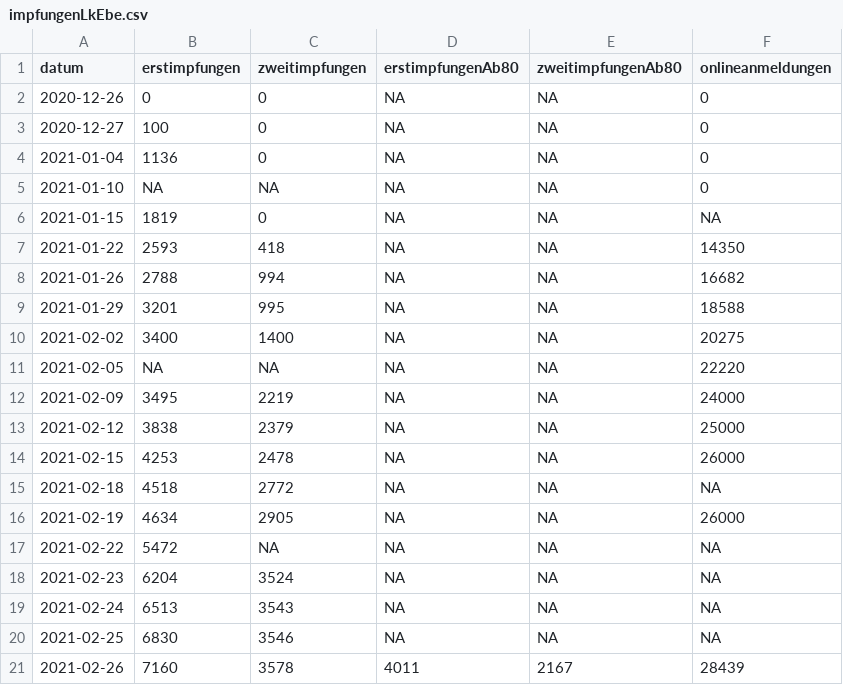
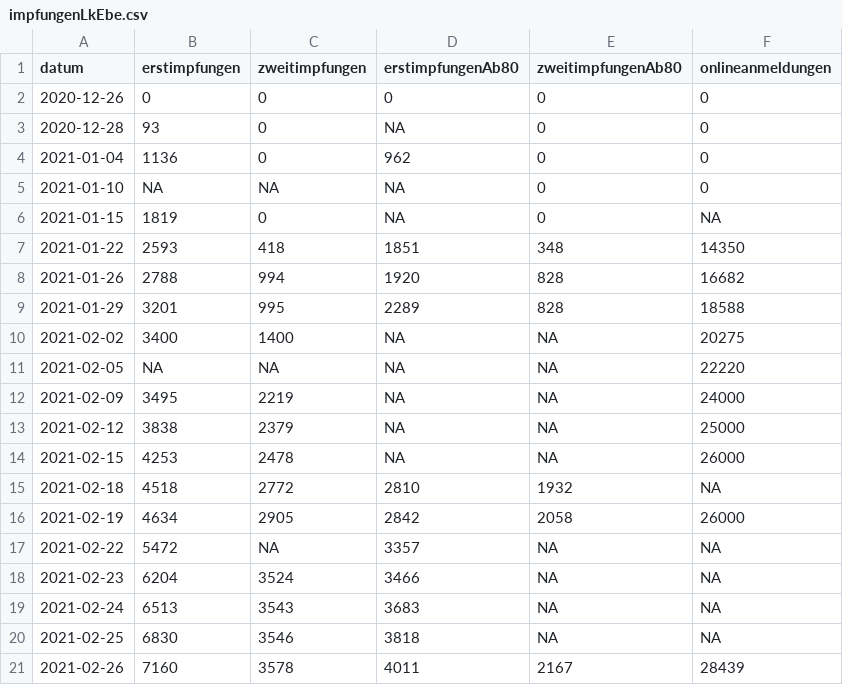
Before and after one commit to fxedel/vaterstetten-in-zahlen, a CSV file: data/lra-ebe-corona/impfungenLkEbe.csv, drawn as a sheet.

Commit message:
Ü80 Impfungen

```diff
--- a/data/lra-ebe-corona/impfungenLkEbe.csv
+++ b/data/lra-ebe-corona/impfungenLkEbe.csv
@@ -1,10 +1,10 @@
 "datum","erstimpfungen","zweitimpfungen","erstimpfungenAb80","zweitimpfungenAb80","onlineanmeldungen"
-2020-12-26,0,0,NA,NA,0
-2020-12-27,100,0,NA,NA,0
-2021-01-04,1136,0,NA,NA,0
-2021-01-10,NA,NA,NA,NA,0
-2021-01-15,1819,0,NA,NA,NA
-2021-01-22,2593,418,NA,NA,14350
-2021-01-26,2788,994,NA,NA,16682
-2021-01-29,3201,995,NA,NA,18588
+2020-12-26,0,0,0,0,0
+2020-12-28,93,0,NA,0,0
+2021-01-04,1136,0,962,0,0
+2021-01-10,NA,NA,NA,0,0
+2021-01-15,1819,0,NA,0,NA
+2021-01-22,2593,418,1851,348,14350
+2021-01-26,2788,994,1920,828,16682
+2021-01-29,3201,995,2289,828,18588
 2021-02-02,3400,1400,NA,NA,20275
@@ -14,8 +14,8 @@
 2021-02-15,4253,2478,NA,NA,26000
-2021-02-18,4518,2772,NA,NA,NA
-2021-02-19,4634,2905,NA,NA,26000
-2021-02-22,5472,NA,NA,NA,NA
-2021-02-23,6204,3524,NA,NA,NA
-2021-02-24,6513,3543,NA,NA,NA
-2021-02-25,6830,3546,NA,NA,NA
+2021-02-18,4518,2772,2810,1932,NA
+2021-02-19,4634,2905,2842,2058,26000
+2021-02-22,5472,NA,3357,NA,NA
+2021-02-23,6204,3524,3466,NA,NA
+2021-02-24,6513,3543,3683,NA,NA
+2021-02-25,6830,3546,3818,NA,NA
 2021-02-26,7160,3578,4011,2167,28439
```
Also changed, not shown: 2 other files.
